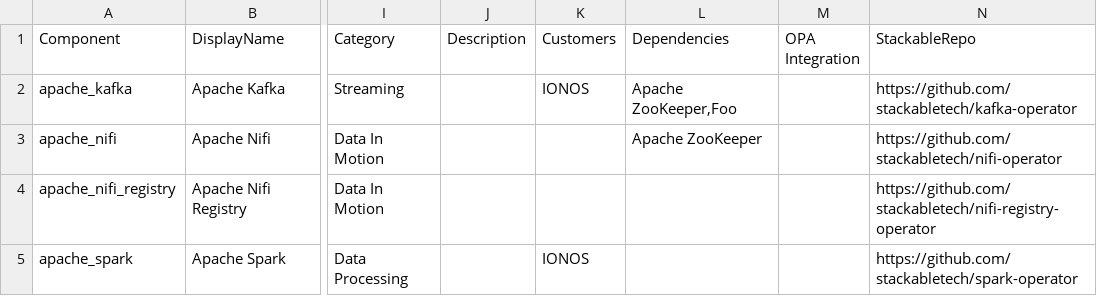
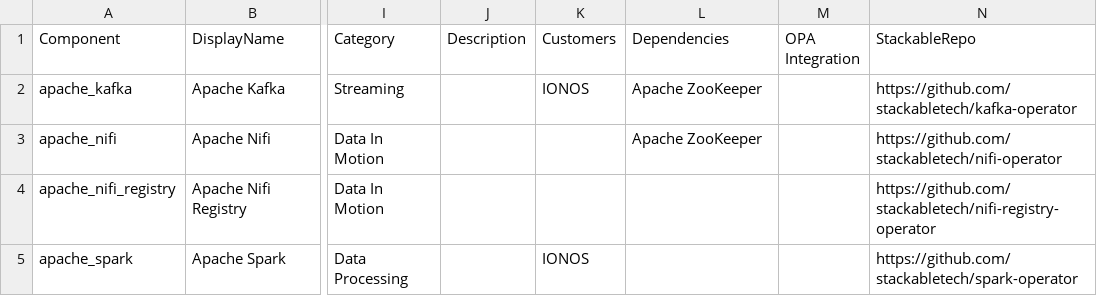
Before and after one commit to stackabletech/documentation, a CSV file: maturity_levels/components.csv, drawn as a sheet; only a part is shown, gaps mark what is left out; the diff names each change by its address in the sheet, - before the commit and + after, or states it on an @@ line.

Commit message:
Type check added when building operator dependencies.

```diff
--- a/maturity_levels/components.csv
+++ b/maturity_levels/components.csv
-L2 (Dependencies): Apache ZooKeeper,Foo
+L2 (Dependencies): Apache ZooKeeper
```
Also changed, not shown: 2 other files.
